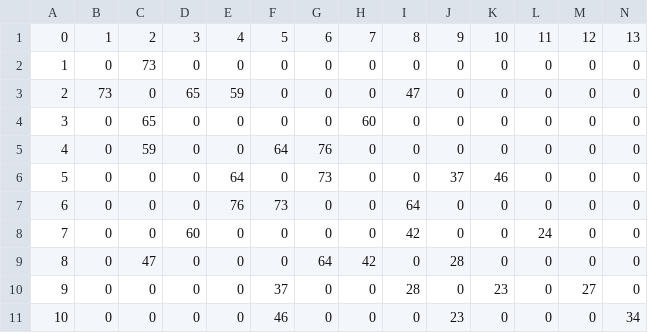
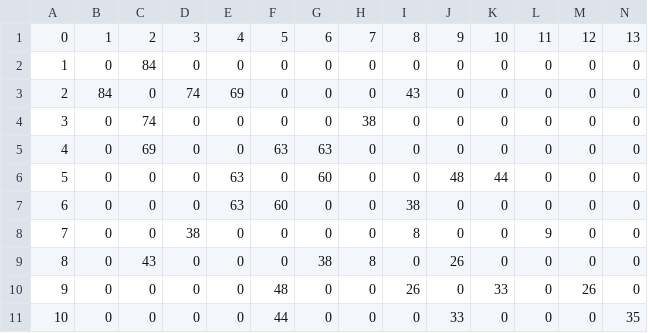
Before and after one commit to Saregom/ciencias2, a CSV file: SimulacionRed/Graph/bandwidth_speeds.csv, drawn as a sheet; only a part is shown; the diff covers the shown part only; the diff names each change by its address in the sheet, - before the commit and + after, or states it on an @@ line.

```diff
--- a/SimulacionRed/Graph/bandwidth_speeds.csv
+++ b/SimulacionRed/Graph/bandwidth_speeds.csv
-C2: 73
+C2: 84
-B3: 73
+B3: 84
-D3: 65
+D3: 74
-E3: 59
+E3: 69
-I3: 47
+I3: 43
-C4: 65
+C4: 74
-H4: 60
+H4: 38
-C5: 59
+C5: 69
-F5: 64
+F5: 63
-G5: 76
+G5: 63
-E6: 64
+E6: 63
-G6: 73
+G6: 60
-J6: 37
+J6: 48
-K6: 46
+K6: 44
-E7: 76
+E7: 63
-F7: 73
+F7: 60
-I7: 64
+I7: 38
-D8: 60
+D8: 38
-I8: 42
+I8: 8
-L8: 24
+L8: 9
-C9: 47
+C9: 43
-G9: 64
+G9: 38
-H9: 42
+H9: 8
-J9: 28
+J9: 26
-F10: 37
+F10: 48
-I10: 28
+I10: 26
-K10: 23
+K10: 33
-M10: 27
+M10: 26
-F11: 46
+F11: 44
-J11: 23
+J11: 33
-N11: 34
+N11: 35
```
Also changed, not shown: 26 edited cells elsewhere in this file, 3 other files.
